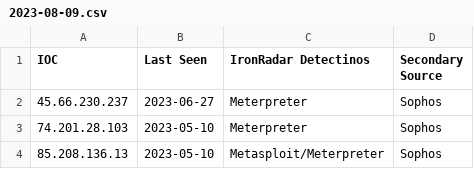
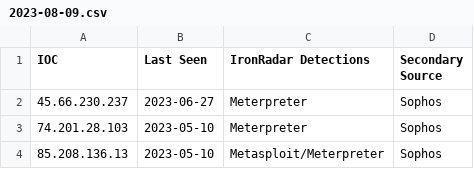
Before and after one commit to IronNetCybersecurity/IronNetTR, a CSV file: twitter/2023-08-09.csv, drawn as a sheet; only a part is shown.

Commit message:
reworked columns

```diff
--- a/twitter/2023-08-09.csv
+++ b/twitter/2023-08-09.csv
@@ -1,2 +1,2 @@
-IOC, Last Seen, IronRadar Detectinos, Secondary Source
+IOC, Last Seen, IronRadar Detections, Secondary Source
 45.66.230.237, 2023-06-27, Meterpreter, Sophos
```
